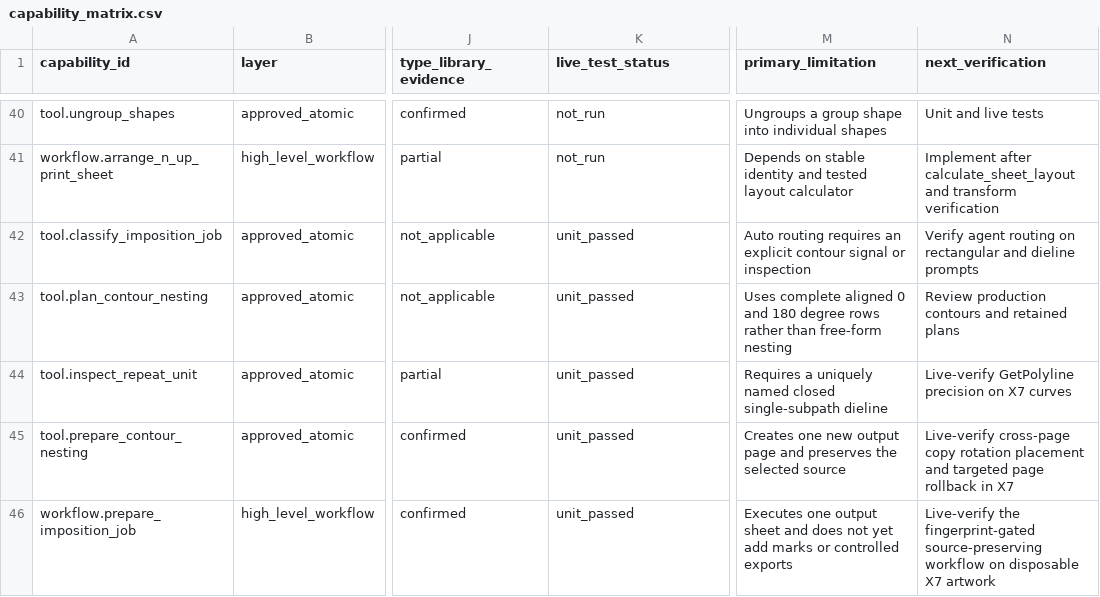
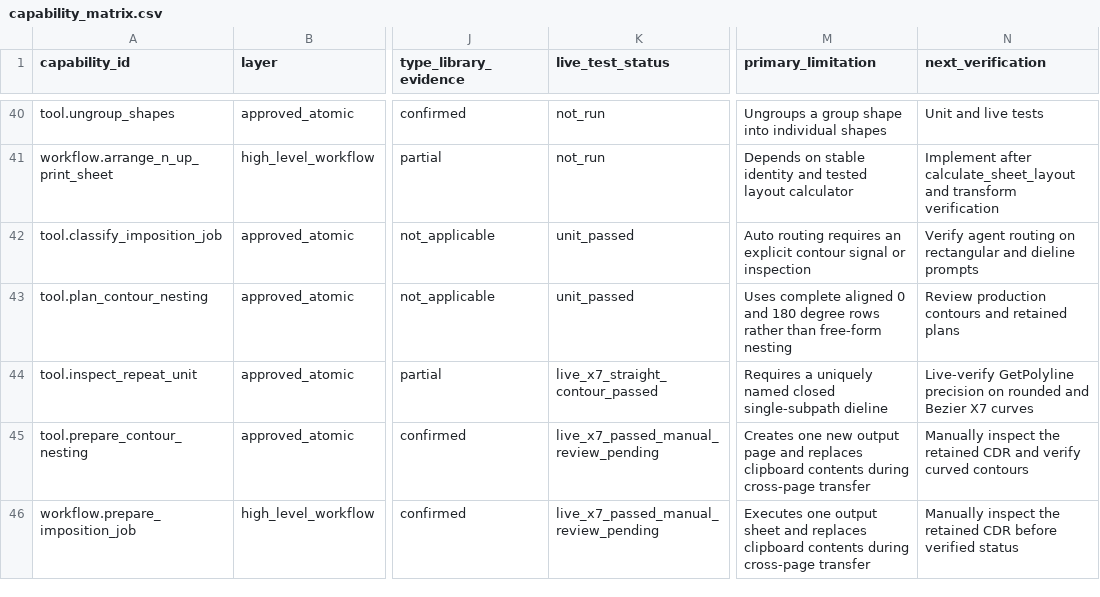
Before and after one commit to sohail-bhai/COREL-AI-, a CSV file: catalog/capability_matrix.csv, drawn as a sheet; only a part is shown, gaps mark what is left out; the diff names each change by its address in the sheet, - before the commit and + after, or states it on an @@ line.

Commit message:
fix: use X7-safe cross-page imposition copy

```diff
--- a/catalog/capability_matrix.csv
+++ b/catalog/capability_matrix.csv
-K44 (live_test_status): unit_passed
+K44 (live_test_status): live_x7_straight_contour_passed
-N44 (next_verification): …precision on X7 curves
+N44 (next_verification): …precision on rounded and Bezier X7 curves
-K45:K46 (live_test_status): unit_passed
+K45:K46 (live_test_status): live_x7_passed_manual_review_pending
-M45 (primary_limitation): …page and preserves the selected source
+M45 (primary_limitation): …page and replaces clipboard contents during cross-page transfer
-N45 (next_verification): Live-verify cross-page copy rotation placement and targeted page rollback in X7
+N45 (next_verification): Manually inspect the retained CDR and verify curved contours
-M46 (primary_limitation): …sheet and does not yet add marks or controlled exports
+M46 (primary_limitation): …sheet and replaces clipboard contents during cross-page transfer
-N46 (next_verification): Live-verify the fingerprint-gated source-preserving workflow on disposable X7 artwork
+N46 (next_verification): Manually inspect the retained CDR before verified status
```
Also changed, not shown: 16 other files.
